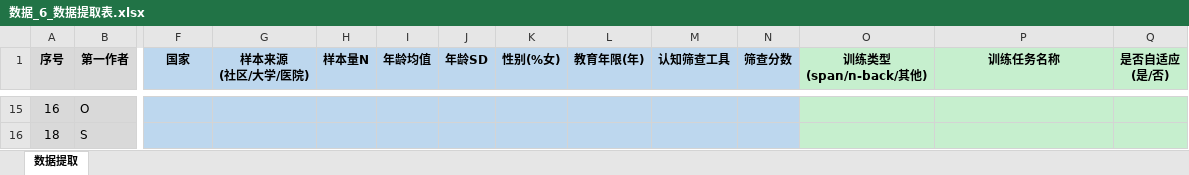
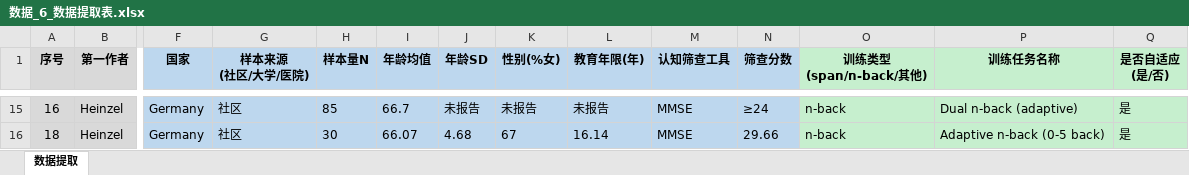
Before and after one commit to 007r007/meta-analysis-research, an Excel workbook: projects/paper-01/04-extract/数据_6_数据提取表.xlsx, sheet 数据提取, drawn as a sheet; only a part is shown, gaps mark what is left out; values as stored, in another font and other column widths than the file's, no borders; the diff covers the shown part only; the diff names each change by its address in the sheet, - before the commit and + after, or states it on an @@ line.

Commit message:
Paper-01 数据提取：oo完成序号11-28

```diff
--- a/projects/paper-01/04-extract/数据_6_数据提取表.xlsx (sheet 数据提取)
+++ b/projects/paper-01/04-extract/数据_6_数据提取表.xlsx (sheet 数据提取)
-B15 (第一作者): O
+B15 (第一作者): Heinzel
-F15:F16 (国家): (empty)
+F15:F16 (国家): Germany
-G15:G16 (样本来源 (社区/大学/医院)): (empty)
+G15:G16 (样本来源 (社区/大学/医院)): 社区
-H15 (样本量N): (empty)
+H15 (样本量N): 85
-I15 (年龄均值): (empty)
+I15 (年龄均值): 66.7
-J15 (年龄SD): (empty)
+J15 (年龄SD): 未报告
-K15 (性别(%女)): (empty)
+K15 (性别(%女)): 未报告
-L15 (教育年限(年)): (empty)
+L15 (教育年限(年)): 未报告
-M15:M16 (认知筛查工具): (empty)
+M15:M16 (认知筛查工具): MMSE
-N15 (筛查分数): (empty)
+N15 (筛查分数): ≥24
-O15:O16 (训练类型 (span/n-back/其他)): (empty)
+O15:O16 (训练类型 (span/n-back/其他)): n-back
-P15 (训练任务名称): (empty)
+P15 (训练任务名称): Dual n-back (adaptive)
-Q15:Q16 (是否自适应 (是/否)): (empty)
+Q15:Q16 (是否自适应 (是/否)): 是
-B16 (第一作者): S
+B16 (第一作者): Heinzel
-H16 (样本量N): (empty)
+H16 (样本量N): 30
-I16 (年龄均值): (empty)
+I16 (年龄均值): 66.07
-J16 (年龄SD): (empty)
+J16 (年龄SD): 4.68
-K16 (性别(%女)): (empty)
+K16 (性别(%女)): 67
-L16 (教育年限(年)): (empty)
+L16 (教育年限(年)): 16.14
-N16 (筛查分数): (empty)
+N16 (筛查分数): 29.66
-P16 (训练任务名称): (empty)
+P16 (训练任务名称): Adaptive n-back (0-5 back)
```
Also changed, not shown: 539 edited cells elsewhere in this sheet.
